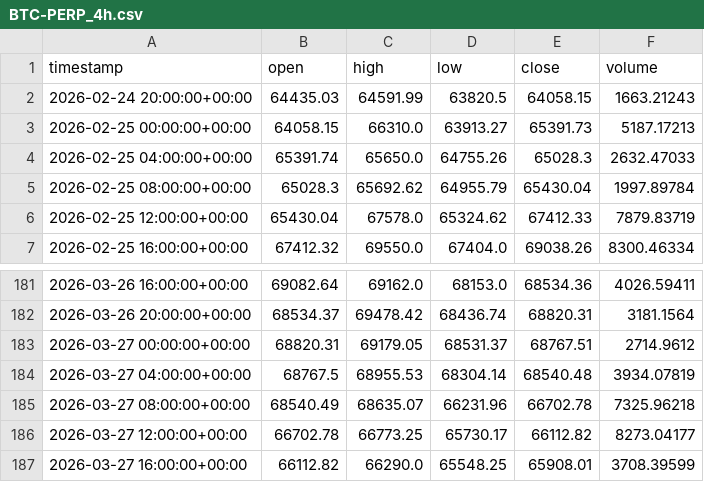
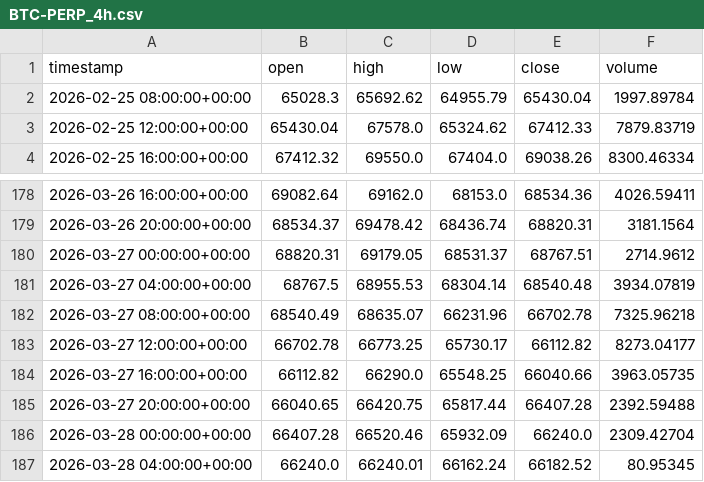
Before and after one commit to EdgeNest-Quant/macd-btc-4h-strategy, a CSV file: data/BTC-PERP_4h.csv, drawn as a sheet; only a part is shown, gaps mark what is left out.

```diff
--- a/data/BTC-PERP_4h.csv
+++ b/data/BTC-PERP_4h.csv
@@ -1,5 +1,2 @@
 timestamp,open,high,low,close,volume
-2026-02-24 20:00:00+00:00,64435.03,64591.99,63820.5,64058.15,1663.21243
-2026-02-25 00:00:00+00:00,64058.15,66310.0,63913.27,65391.73,5187.17213
-2026-02-25 04:00:00+00:00,65391.74,65650.0,64755.26,65028.3,2632.47033
 2026-02-25 08:00:00+00:00,65028.3,65692.62,64955.79,65430.04,1997.89784
@@ -186,2 +183,5 @@ timestamp,open,high,low,close,volume
 2026-03-27 12:00:00+00:00,66702.78,66773.25,65730.17,66112.82,8273.04177
-2026-03-27 16:00:00+00:00,66112.82,66290.0,65548.25,65908.01,3708.39599
+2026-03-27 16:00:00+00:00,66112.82,66290.0,65548.25,66040.66,3963.05735
+2026-03-27 20:00:00+00:00,66040.65,66420.75,65817.44,66407.28,2392.59488
+2026-03-28 00:00:00+00:00,66407.28,66520.46,65932.09,66240.0,2309.42704
+2026-03-28 04:00:00+00:00,66240.0,66240.01,66162.24,66182.52,80.95345
```
Also changed, not shown: 2 other files.
